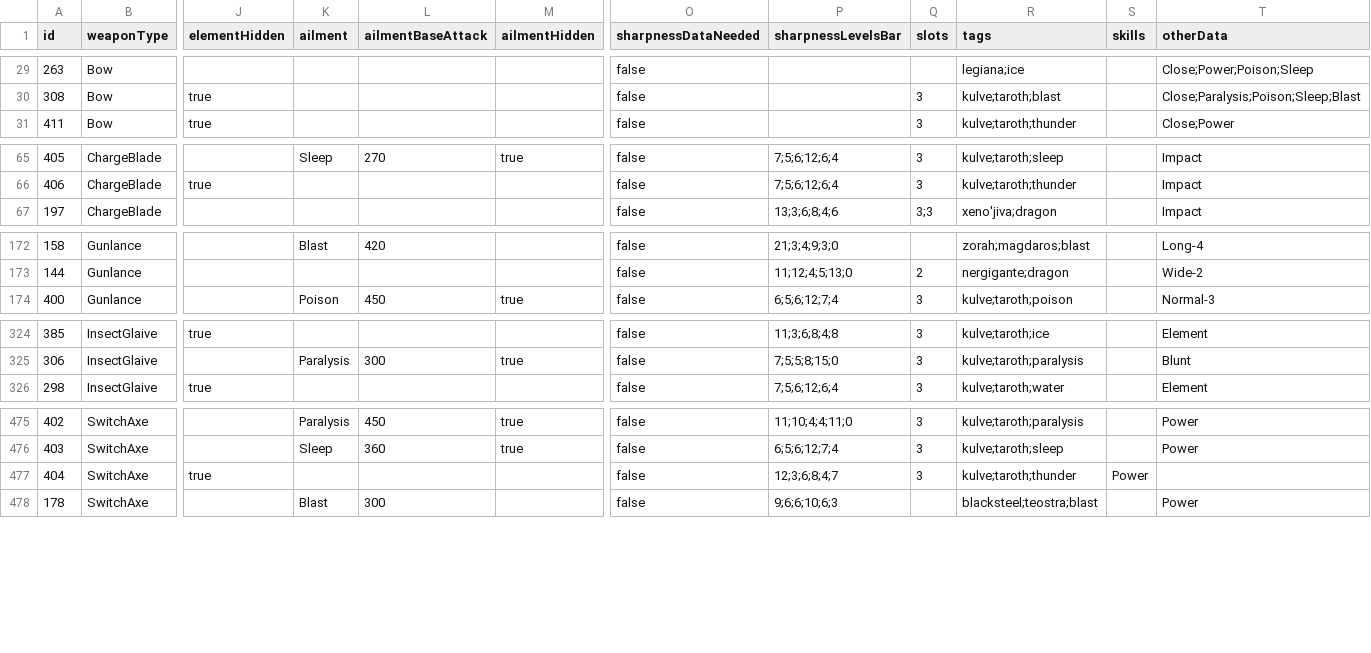
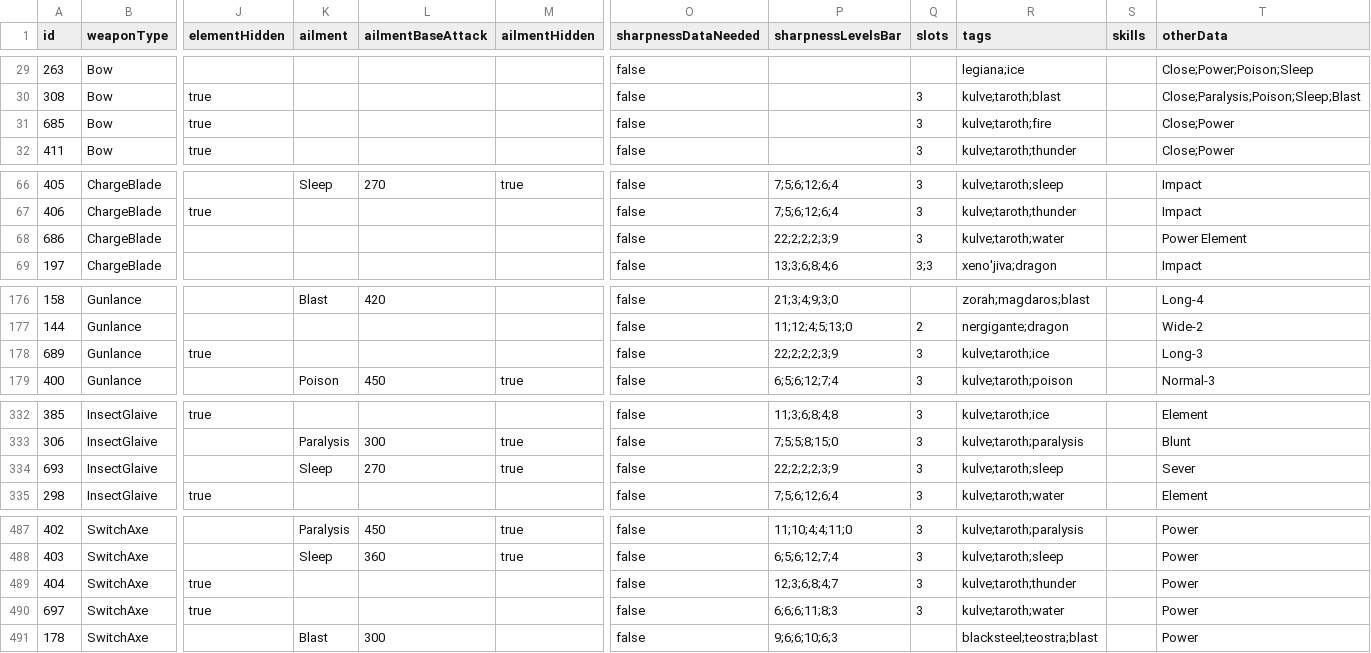
Before and after one commit to neftalimich/mhw-builder, a TSV file: src/assets/weapons.tsv, drawn as a sheet; only a part is shown, gaps mark what is left out; addresses are those after the commit; rows hold the shown columns only; the diff covers the shown part only; the diff names each change by its address in the sheet, - before the commit and + after, or states it on an @@ line.

Commit message:
KulveTaroth New Weapons

```diff
--- a/src/assets/weapons.tsv
+++ b/src/assets/weapons.tsv
+row 31: 685 | Bow | true |  |  |  | false |  | 3 | kulve;taroth;fire |  | Close;Power
+row 68: 686 | ChargeBlade |  |  |  |  | false | 22;2;2;2;3;9 | 3 | kulve;taroth;water |  | Power Element
+row 178: 689 | Gunlance | true |  |  |  | false | 22;2;2;2;3;9 | 3 | kulve;taroth;ice |  | Long-3
+row 334: 693 | InsectGlaive |  | Sleep | 270 | true | false | 22;2;2;2;3;9 | 3 | kulve;taroth;sleep |  | Sever
-S489 (skills): Power
+S489 (skills): (empty)
-T489 (otherData): (empty)
+T489 (otherData): Power
+row 490: 697 | SwitchAxe | true |  |  |  | false | 6;6;6;11;8;3 | 3 | kulve;taroth;water |  | Power
```
Also changed, not shown: 9 added rows elsewhere in this file, src/assets/ammo-capacities.tsv, src/assets/melodies.tsv.
